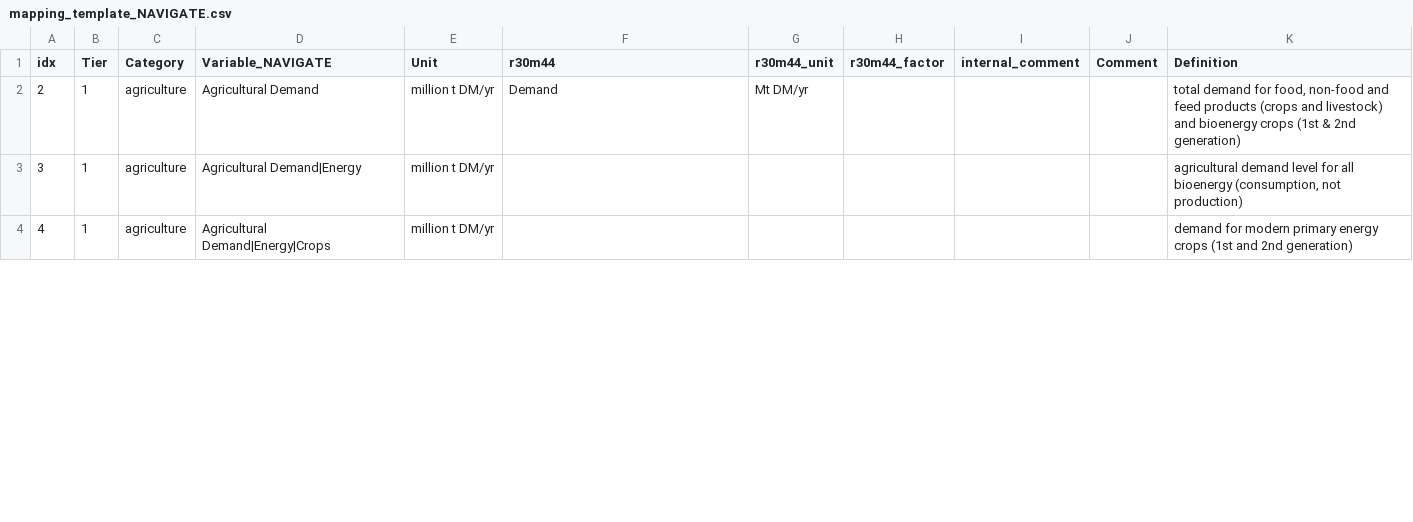
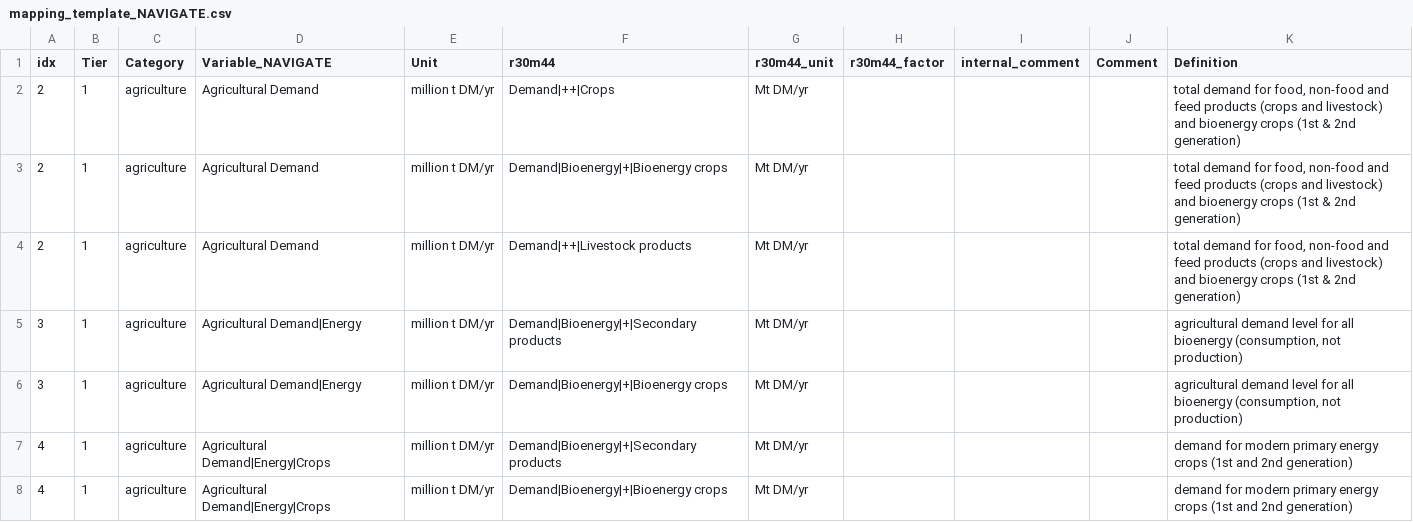
Before and after one commit to strefler/project_interfaces, a CSV file: navigate/mapping_template_NAVIGATE.csv, drawn as a sheet; only a part is shown; the diff covers the shown part only.

Commit message:
update agricultural demand and production variables

```diff
--- a/navigate/mapping_template_NAVIGATE.csv
+++ b/navigate/mapping_template_NAVIGATE.csv
@@ -1,4 +1,8 @@
 idx;Tier;Category;Variable_NAVIGATE;Unit;r30m44;r30m44_unit;r30m44_factor;internal_comment;Comment;Definition
-2;1;agriculture;Agricultural Demand;million t DM/yr;Demand;Mt DM/yr;;;;total demand for food, non-food and feed products (crops and livestock) and bioenergy crops (1st & 2nd generation)
-3;1;agriculture;Agricultural Demand|Energy;million t DM/yr;;;;;;agricultural demand level for all bioenergy (consumption, not production)
-4;1;agriculture;Agricultural Demand|Energy|Crops;million t DM/yr;;;;;;demand for modern primary energy crops (1st and 2nd generation)
+2;1;agriculture;Agricultural Demand;million t DM/yr;Demand|++|Crops;Mt DM/yr;;;;total demand for food, non-food and feed products (crops and livestock) and bioenergy crops (1st & 2nd generation)
+2;1;agriculture;Agricultural Demand;million t DM/yr;Demand|Bioenergy|+|Bioenergy crops;Mt DM/yr;;;;total demand for food, non-food and feed products (crops and livestock) and bioenergy crops (1st & 2nd generation)
+2;1;agriculture;Agricultural Demand;million t DM/yr;Demand|++|Livestock products;Mt DM/yr;;;;total demand for food, non-food and feed products (crops and livestock) and bioenergy crops (1st & 2nd generation)
+3;1;agriculture;Agricultural Demand|Energy;million t DM/yr;Demand|Bioenergy|+|Secondary products;Mt DM/yr;;;;agricultural demand level for all bioenergy (consumption, not production)
+3;1;agriculture;Agricultural Demand|Energy;million t DM/yr;Demand|Bioenergy|+|Bioenergy crops;Mt DM/yr;;;;agricultural demand level for all bioenergy (consumption, not production)
+4;1;agriculture;Agricultural Demand|Energy|Crops;million t DM/yr;Demand|Bioenergy|+|Secondary products;Mt DM/yr;;;;demand for modern primary energy crops (1st and 2nd generation)
+4;1;agriculture;Agricultural Demand|Energy|Crops;million t DM/yr;Demand|Bioenergy|+|Bioenergy crops;Mt DM/yr;;;;demand for modern primary energy crops (1st and 2nd generation)
```
Also changed, not shown: 4 added rows and 5 edited cells elsewhere in this file.
